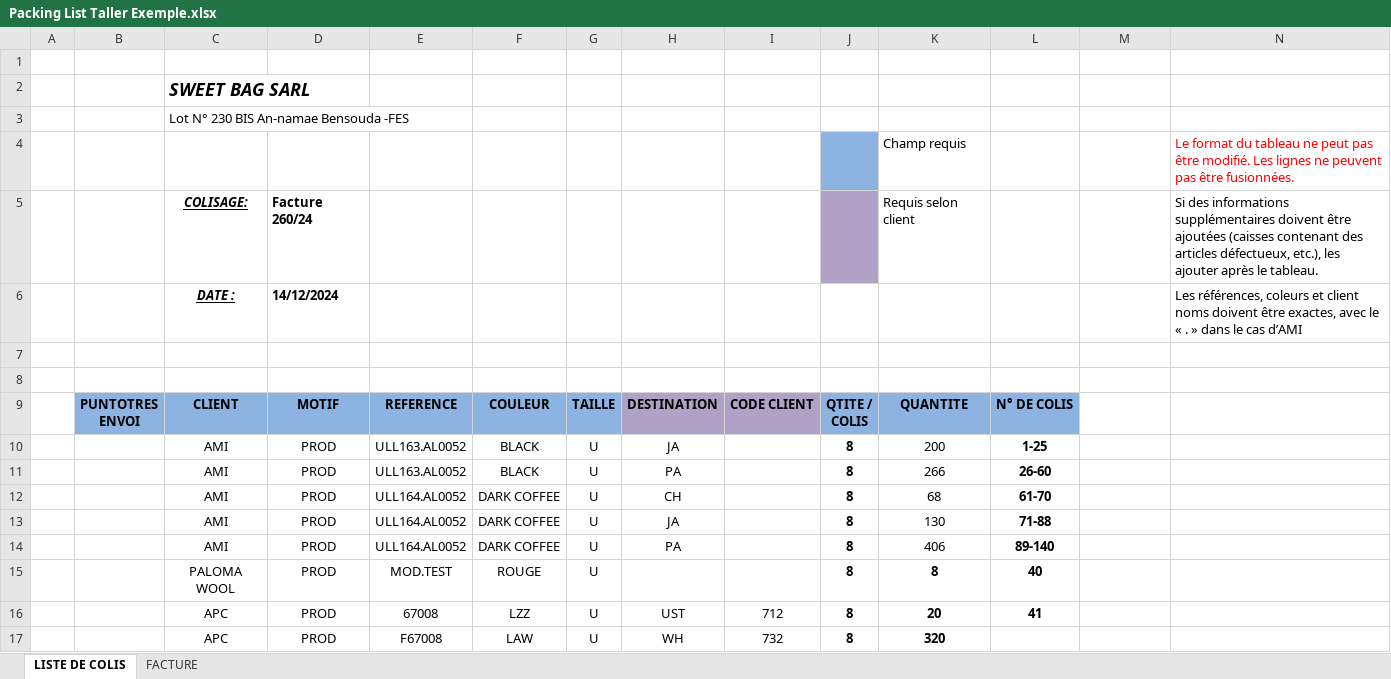
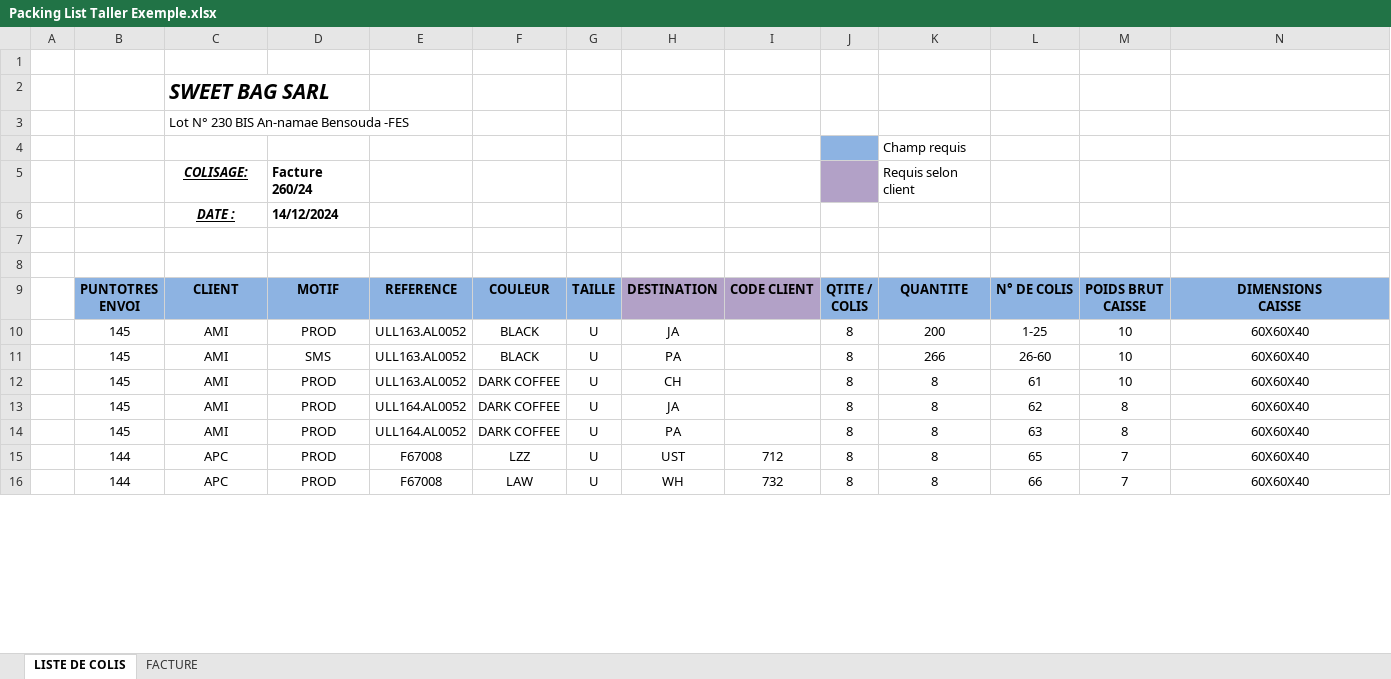
Before and after one commit to JordiLlavina/PackingListAutomation, an Excel workbook: docs/Packing Lists/Packing List Taller/Packing List Taller Exemple.xlsx, sheet LISTE DE COLIS, drawn as a sheet; only a part is shown; values as stored, in another font and other column widths than the file's, no borders; removed rows and columns are numbered as before the commit, all else as after; ↵ is a line break in a cell; the diff covers the shown part only; the diff names each change by its address in the sheet, - before the commit and + after, or states it on an @@ line.

```diff
--- a/docs/Packing Lists/Packing List Taller/Packing List Taller Exemple.xlsx (sheet LISTE DE COLIS)
+++ b/docs/Packing Lists/Packing List Taller/Packing List Taller Exemple.xlsx (sheet LISTE DE COLIS)
@@ C2 text size: larger @@
-N4: Le format du tableau ne peut pas être modifié. Les lignes ne peuvent pas être fusionnées.
+N4: (empty)
-N5: Si des informations supplémentaires doivent être ajoutées (caisses contenant des articles défectueux, etc.), les ajouter après le tableau.
+N5: (empty)
-N6: Les références, coleurs et client noms doivent être exactes, avec le « . » dans le cas d’AMI
+N6: (empty)
-M9: (empty)
+M9: POIDS BRUT ↵ CAISSE
-M9:N9 fill: none
+M9:N9 fill: #8DB3E2
-N9: (empty)
+N9: DIMENSIONS ↵ CAISSE
-B10:B14: (empty)
+B10:B14: 145
-J10:J14 bold: on
+J10:J14 bold: off
-L10:L14 bold: on
+L10:L14 bold: off
-M10:M12: (empty)
+M10:M12: 10
-N10:N14: (empty)
+N10:N14: 60X60X40
-D11: PROD
+D11: SMS
-E12: ULL164.AL0052
+E12: ULL163.AL0052
-K12: 68
+K12: 8
-L12: 61-70
+L12: 61
-K13: 130
+K13: 8
-L13: 71-88
+L13: 62
-M13:M14: (empty)
+M13:M14: 8
-K14: 406
+K14: 8
-L14: 89-140
+L14: 63
-row 15:  |  | PALOMA WOOL | PROD | MOD.TEST | ROUGE | U |  |  | 8 | 8 | 40
-B15:B16: (empty)
+B15:B16: 144
-E15: 67008
+E15: F67008
-J15:L15 bold: on
+J15:L15 bold: off
-K15: 20
+K15: 8
-L15: 41
+L15: 65
-M15:M16: (empty)
+M15:M16: 7
-N15:N16: (empty)
+N15:N16: 60X60X40
-J16:K16 bold: on
+J16:K16 bold: off
-K16: 320
+K16: 8
-L16: (empty)
+L16: 66
```
Also changed, not shown: 3 added rows, 2 removed rows, 8 edited cells and cell formats elsewhere in this sheet, 21 other files.
